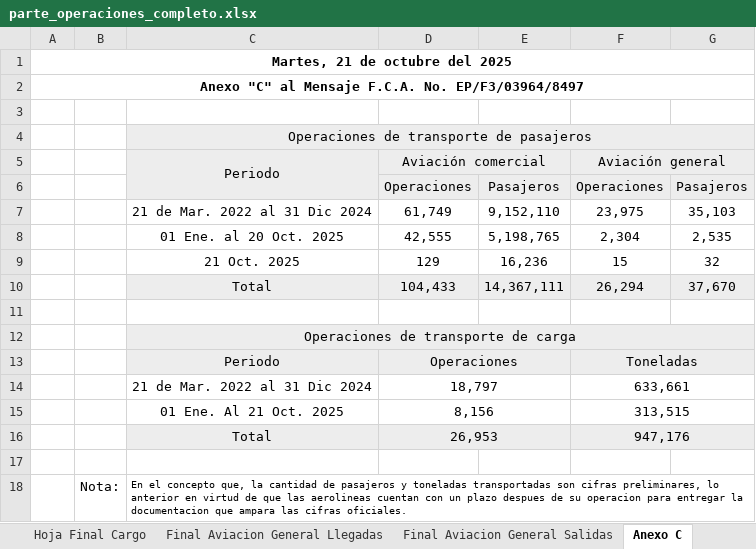
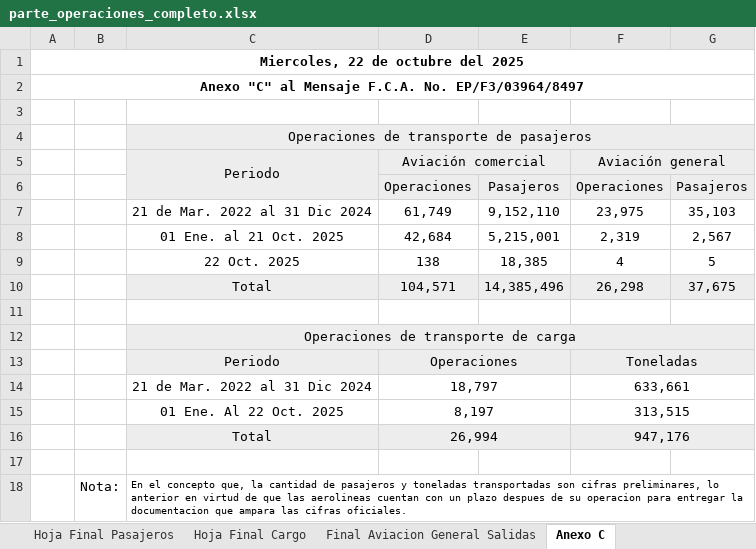
Before and after one commit to isaacazhael161f-creator/AIFA-OPERACIONES, an Excel workbook: excel/parte_operaciones_completo.xlsx, sheet Anexo C, drawn as a sheet; values as stored, in another font and other column widths than the file's, no borders; conditional formats not drawn; removed rows and columns are numbered as before the commit, all else as after; the diff names each change by its address in the sheet, - before the commit and + after, or states it on an @@ line.

```diff
--- a/excel/parte_operaciones_completo.xlsx (sheet Anexo C)
+++ b/excel/parte_operaciones_completo.xlsx (sheet Anexo C)
@@ sheet tab hidden: Final Aviacion General Llegadas @@
-A1: Martes, 21 de octubre del 2025
+A1: Miercoles, 22 de octubre del 2025
-row 8:  |  | 01 Ene. al 20 Oct. 2025 | 42,555 | 5,198,765 | 2,304 | 2,535
-row 9:  |  | 21 Oct. 2025 | 129 | 16,236 | 15 | 32
-row 10:  |  | Total | 104,433 | 14,367,111 | 26,294 | 37,670
+row 8:  |  | 01 Ene. al 21 Oct. 2025 | 42,684 | 5,215,001 | 2,319 | 2,567
+row 9:  |  | 22 Oct. 2025 | 138 | 18,385 | 4 | 5
+row 10:  |  | Total | 104,571 | 14,385,496 | 26,298 | 37,675
-C15: 01 Ene. Al 21 Oct. 2025
+C15: 01 Ene. Al 22 Oct. 2025
-D15: 8,156
+D15: 8,197
-D16: 26,953
+D16: 26,994
```
Also changed, not shown: sheet Hoja Final Pasajeros, sheet Hoja Final Cargo, sheet Final Aviacion General Salidas, formulas that keep their value, 7 other files.
